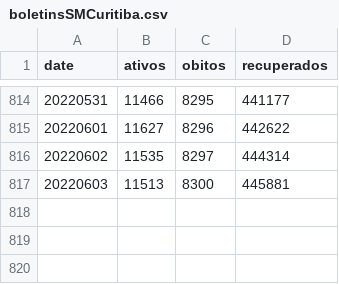
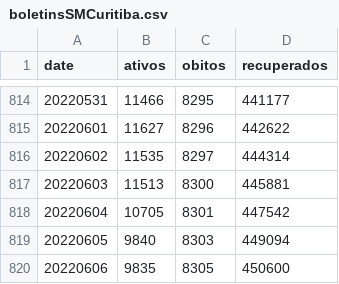
Before and after one commit to eliaskrainski/covid19misc, a CSV file: covid19time/data/boletinsSMCuritiba.csv, drawn as a sheet; only a part is shown, gaps mark what is left out; the diff names each change by its address in the sheet, - before the commit and + after, or states it on an @@ line.

Commit message:
update cwb boletins

```diff
--- a/covid19time/data/boletinsSMCuritiba.csv
+++ b/covid19time/data/boletinsSMCuritiba.csv
+row 818: 20220604 | 10705 | 8301 | 447542
+row 819: 20220605 | 9840 | 8303 | 449094
+row 820: 20220606 | 9835 | 8305 | 450600
```
Also changed, not shown: data/boletinsSMCuritiba.csv, 1 other file.
